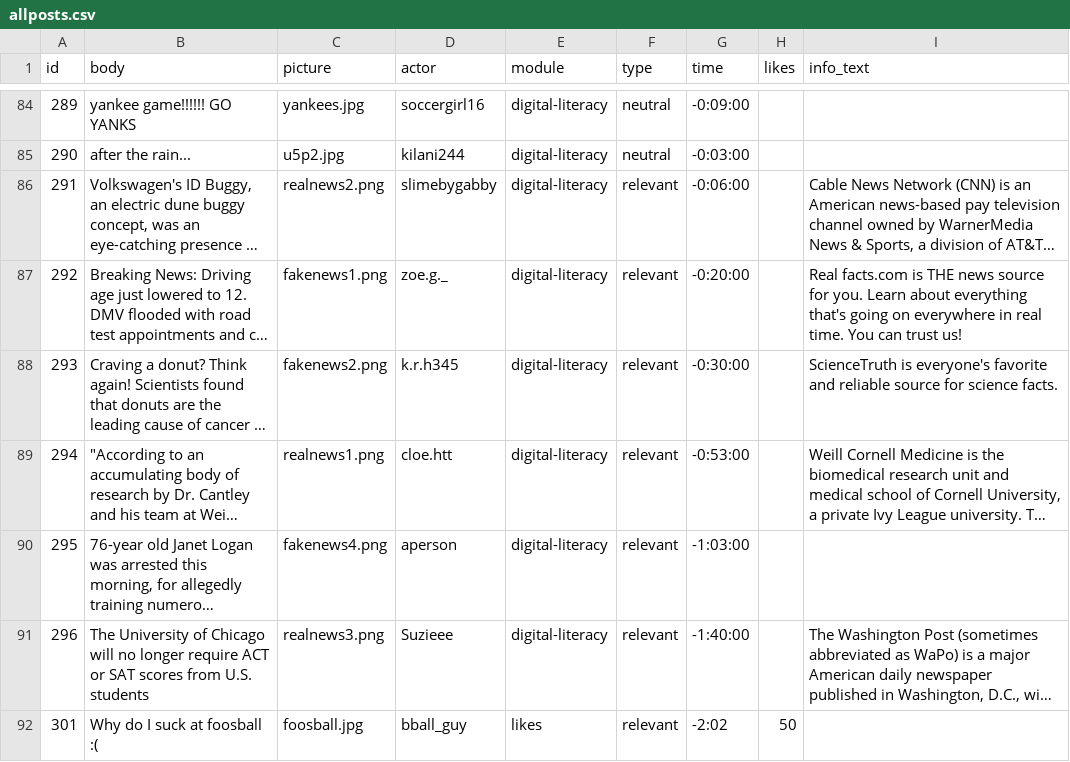
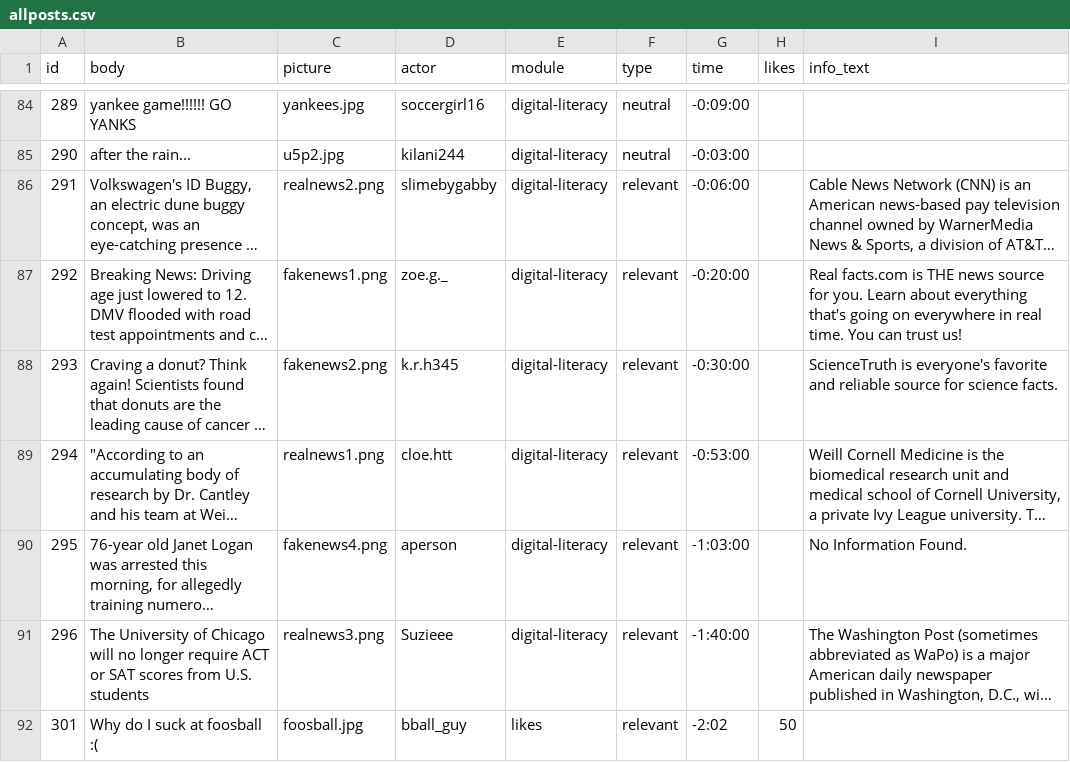
Before and after one commit to social-media-testdrive/truman_testdrive, a CSV file: input/allposts.csv, drawn as a sheet; only a part is shown, gaps mark what is left out; long unchanged cells end in …; the diff names each change by its address in the sheet, - before the commit and + after, or states it on an @@ line.

```diff
--- a/input/allposts.csv
+++ b/input/allposts.csv
-I90 (info_text): (empty)
+I90 (info_text): No Information Found.
```
Also changed, not shown: 10 other files.
